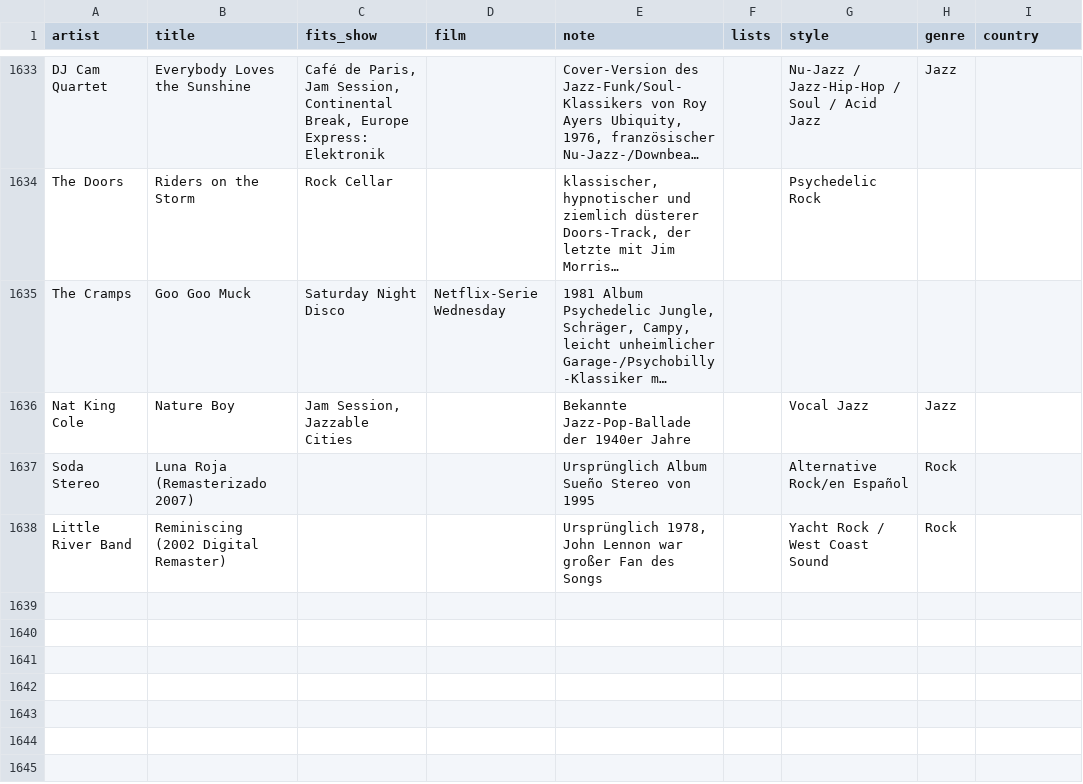
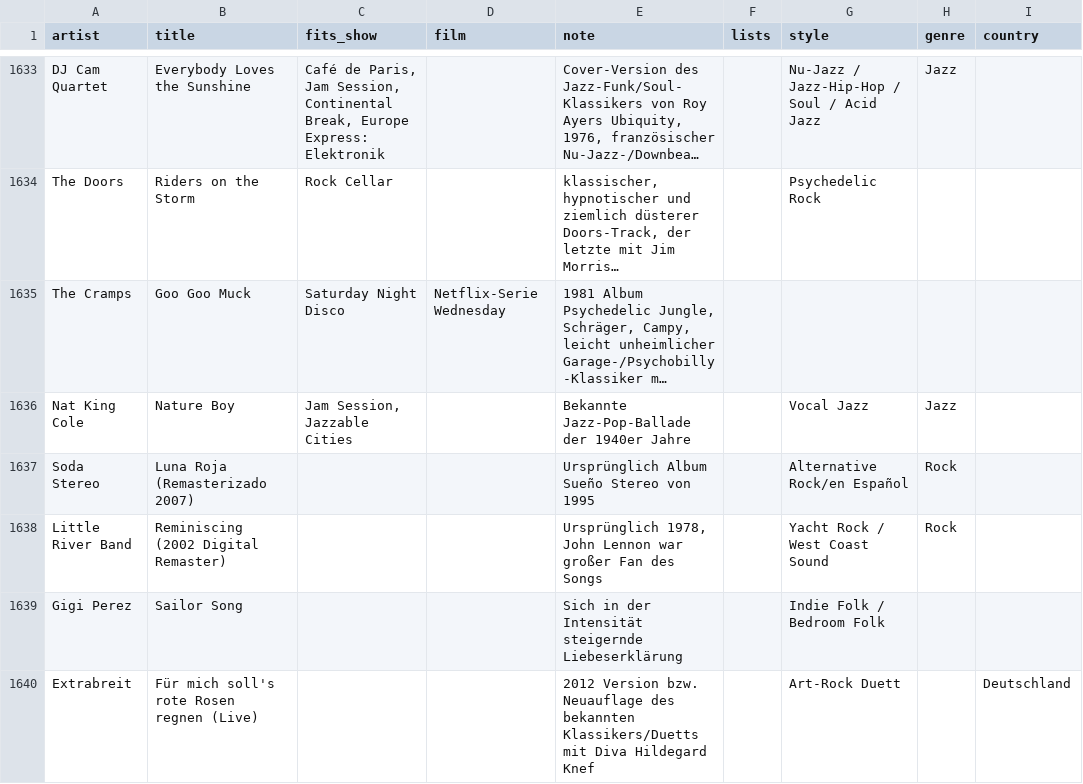
Before and after one commit to rs7hwfctnb-spec/dj-claude-schedule, a CSV file: data/notes.csv, drawn as a sheet; only a part is shown, gaps mark what is left out; long unchanged cells end in …; the diff covers the shown part only.

Commit message:
Update and add entries in notes.csv
Updated entries for Adamski, Carter Vail, Gordon Lightfoot, and added new entries for Gigi Perez, Extrabreit, and TV Girl.

```diff
--- a/data/notes.csv
+++ b/data/notes.csv
@@ -1638 +1638,3 @@ Soda Stereo,Luna Roja (Remasterizado 2007),,,Ursprünglich Album Sueño Stereo v
 Little River Band,Reminiscing (2002 Digital Remaster),,,"Ursprünglich 1978, John Lennon war großer Fan des Songs",,Yacht Rock / West Coast Sound,Rock,
+Gigi Perez,Sailor Song,,,Sich in der Intensität steigernde Liebeserklärung,,Indie Folk / Bedroom Folk,,
+Extrabreit,Für mich soll's rote Rosen regnen (Live),,,2012 Version bzw. Neuauflage des bekannten Klassikers/Duetts mit Diva Hildegard Knef,,Art-Rock Duett,,Deutschland
```
Also changed, not shown: 1 added row and 5 edited cells elsewhere in this file.
